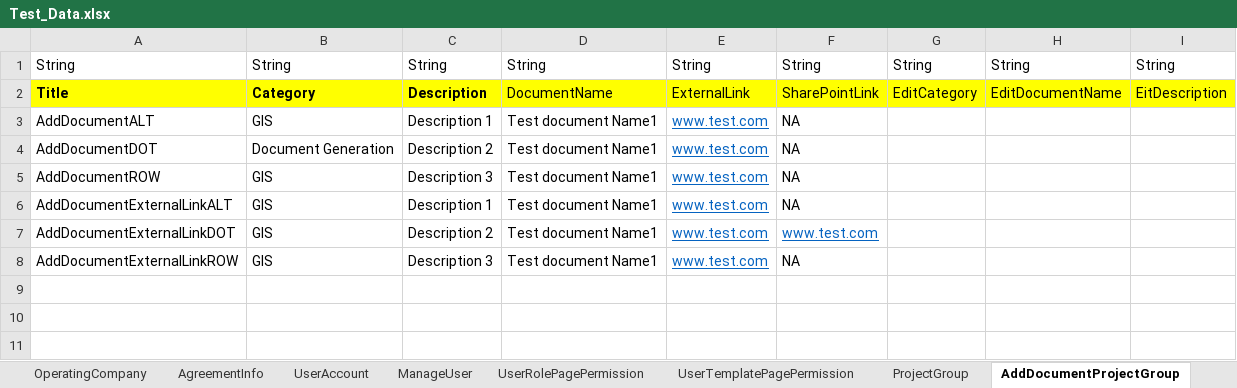
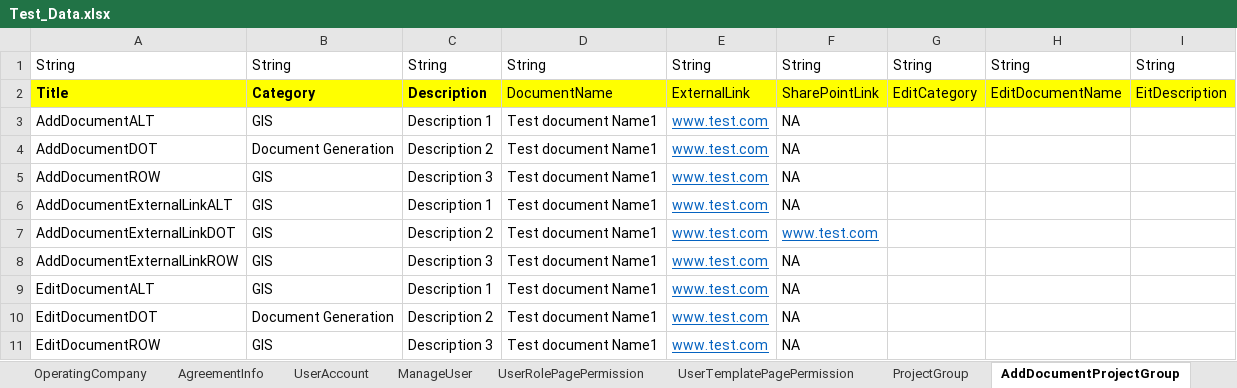
Before and after one commit to nayanthakor1994/AMPS_Automation_V2, an Excel workbook: Excel/Test_Data.xlsx, sheet AddDocumentProjectGroup, drawn as a sheet; values as stored, in another font and other column widths than the file's, no borders; the diff names each change by its address in the sheet, - before the commit and + after, or states it on an @@ line.

Commit message:
All Test executed

```diff
--- a/Excel/Test_Data.xlsx (sheet AddDocumentProjectGroup)
+++ b/Excel/Test_Data.xlsx (sheet AddDocumentProjectGroup)
+row 9: EditDocumentALT | GIS | Description 1 | Test document Name1 | www.test.com | NA
+row 10: EditDocumentDOT | Document Generation | Description 2 | Test document Name1 | www.test.com | NA
+row 11: EditDocumentROW | GIS | Description 3 | Test document Name1 | www.test.com | NA
```
Also changed, not shown: sheet ProjectGroup, sheet UserAccount, other sheet tabs, 15 other files.
